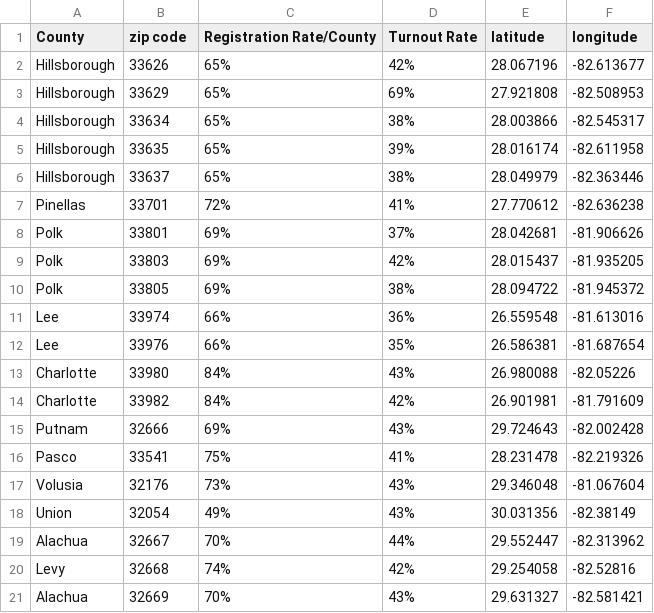
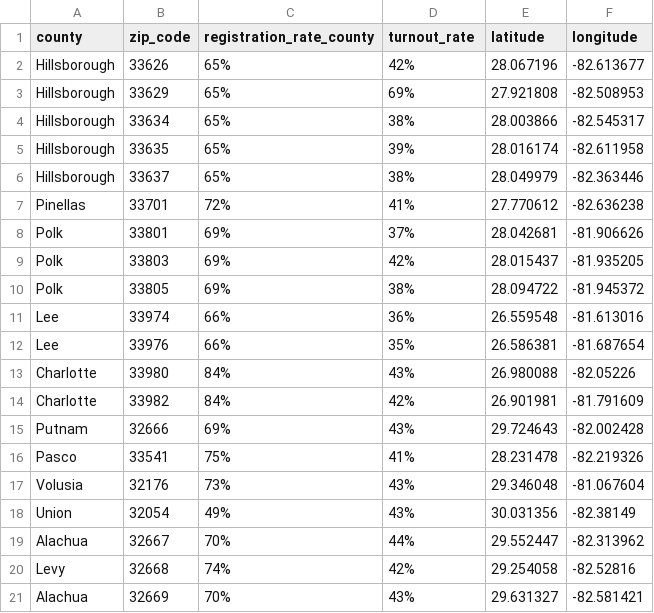
Before and after one commit to juanferc/Multi-Axial-Voter-Participation-Analysis, a CSV file: Registration Rates v Turnout Rates.csv, drawn as a sheet.

```diff
--- a/Registration Rates v Turnout Rates.csv
+++ b/Registration Rates v Turnout Rates.csv
@@ -1,2 +1,2 @@
-County,zip code,Registration Rate/County,Turnout Rate,latitude,longitude
+county,zip_code,registration_rate_county,turnout_rate,latitude,longitude
 Hillsborough,33626,65%,42%,28.067196,-82.613677
```
Also changed, not shown: 3 other files.
